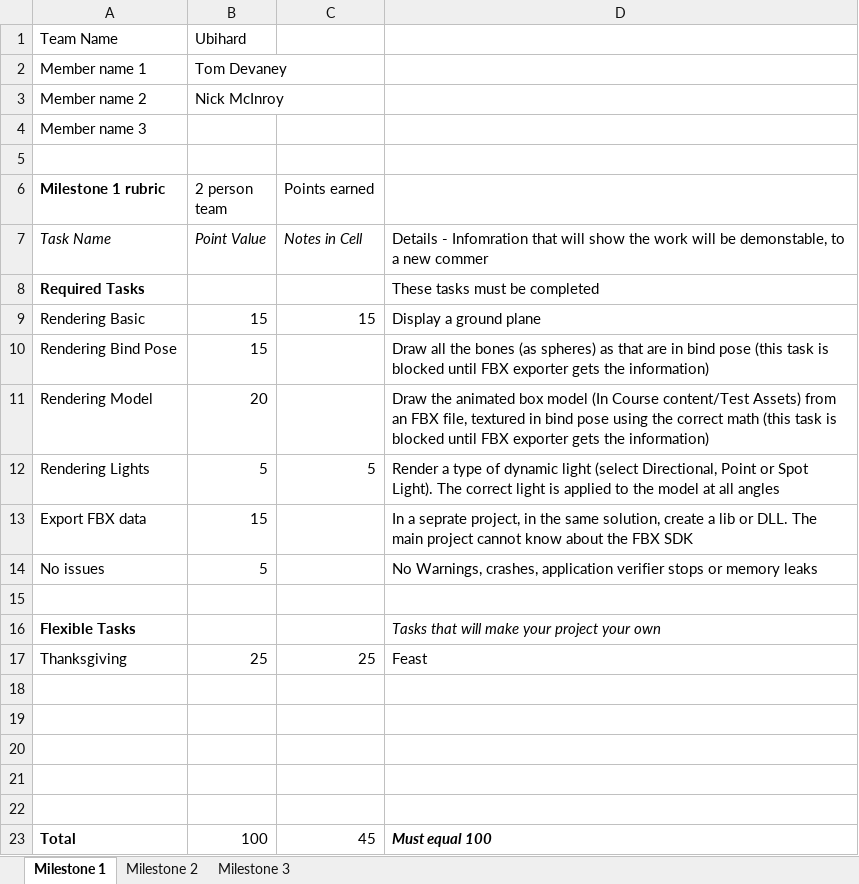
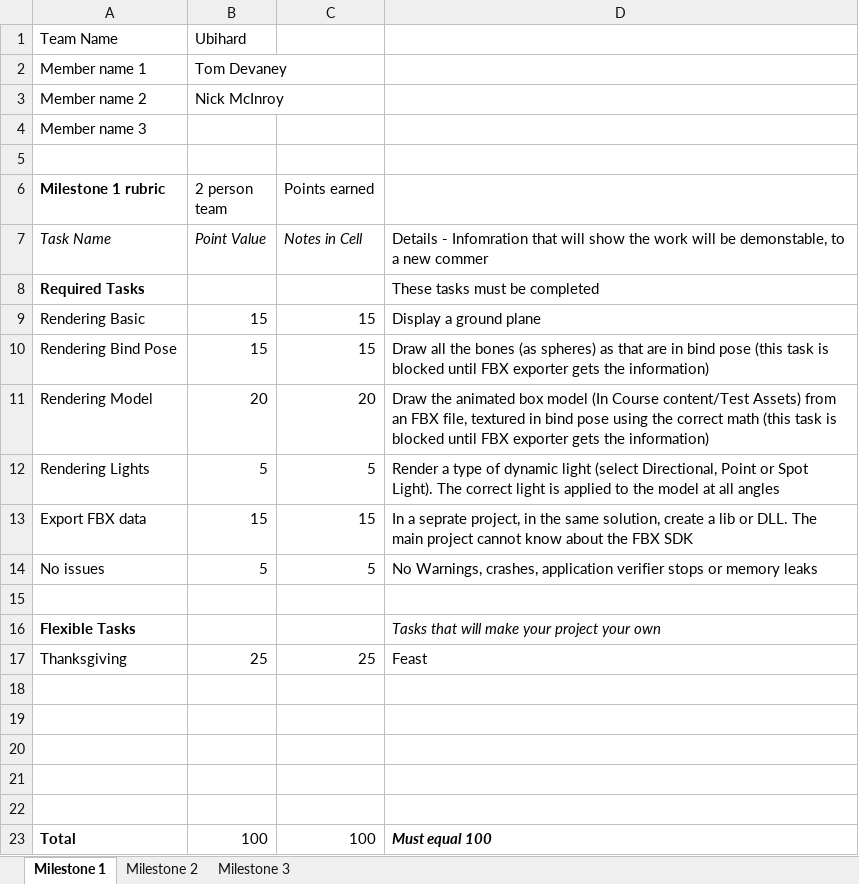
Before and after one commit to TomDevaney/PPV, an Excel workbook: Milestone rubrics template.xlsx.xlsx, sheet Milestone 1, drawn as a sheet; values as stored, in another font and other column widths than the file's, no borders; the diff names each change by its address in the sheet, - before the commit and + after, or states it on an @@ line.

Commit message:
Changed rubric to reflect completed Milestone 1

```diff
--- a/Milestone rubrics template.xlsx.xlsx (sheet Milestone 1)
+++ b/Milestone rubrics template.xlsx.xlsx (sheet Milestone 1)
-C10 (Points earned): (empty)
+C10 (Points earned): 15
-C11 (Points earned): (empty)
+C11 (Points earned): 20
-C13 (Points earned): (empty)
+C13 (Points earned): 15
-C14 (Points earned): (empty)
+C14 (Points earned): 5
-C23 (Points earned): 45
+C23 (Points earned): 100
```
